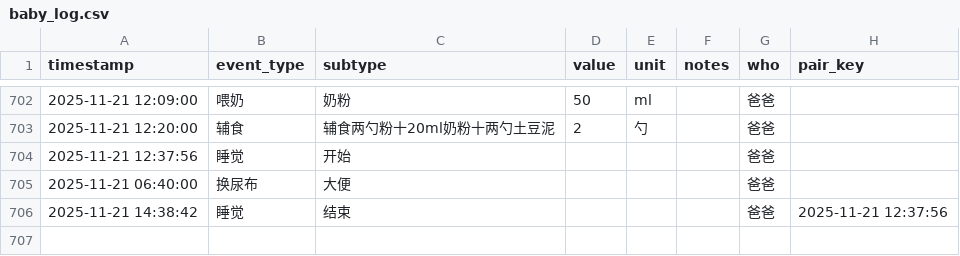
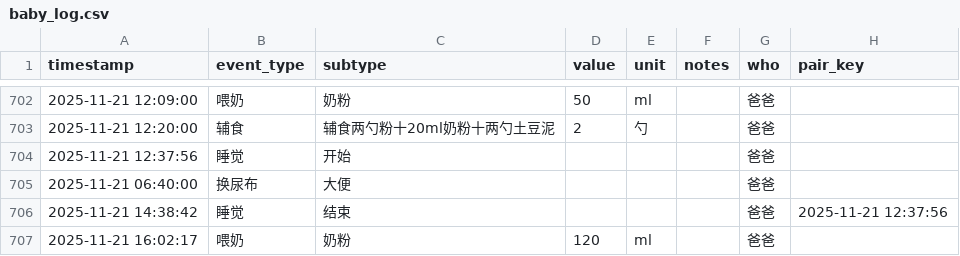
Before and after one commit to LeeAwesome/baby_daily, a CSV file: baby_log.csv, drawn as a sheet; only a part is shown, gaps mark what is left out.

Commit message:
update via Shortcuts

```diff
--- a/baby_log.csv
+++ b/baby_log.csv
@@ -706 +706,2 @@ timestamp,event_type,subtype,value,unit,notes,who, pair_key
 2025-11-21 14:38:42,睡觉,结束,,,, 爸爸,2025-11-21 12:37:56
+2025-11-21 16:02:17,喂奶,奶粉,120,ml,, 爸爸,
```
